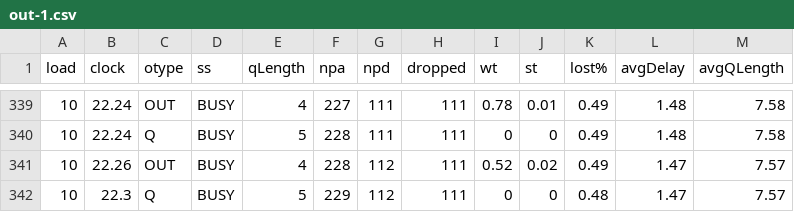
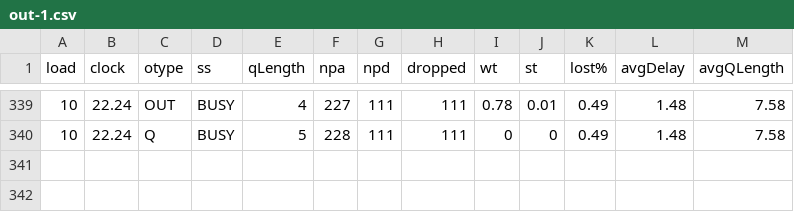
Before and after one commit to myakhlaqi/Queueing_simulation_MM1, a CSV file: logs/out-1.csv, drawn as a sheet; only a part is shown, gaps mark what is left out; the diff names each change by its address in the sheet, - before the commit and + after, or states it on an @@ line.

Commit message:
Update out-1.csv

```diff
--- a/logs/out-1.csv
+++ b/logs/out-1.csv
-row 341: 10 | 22.26 | OUT | BUSY | 4 | 228 | 112 | 111 | 0.52 | 0.02 | 0.49 | 1.47 | 7.57
-row 342: 10 | 22.3 | Q | BUSY | 5 | 229 | 112 | 111 | 0 | 0 | 0.48 | 1.47 | 7.57
```
